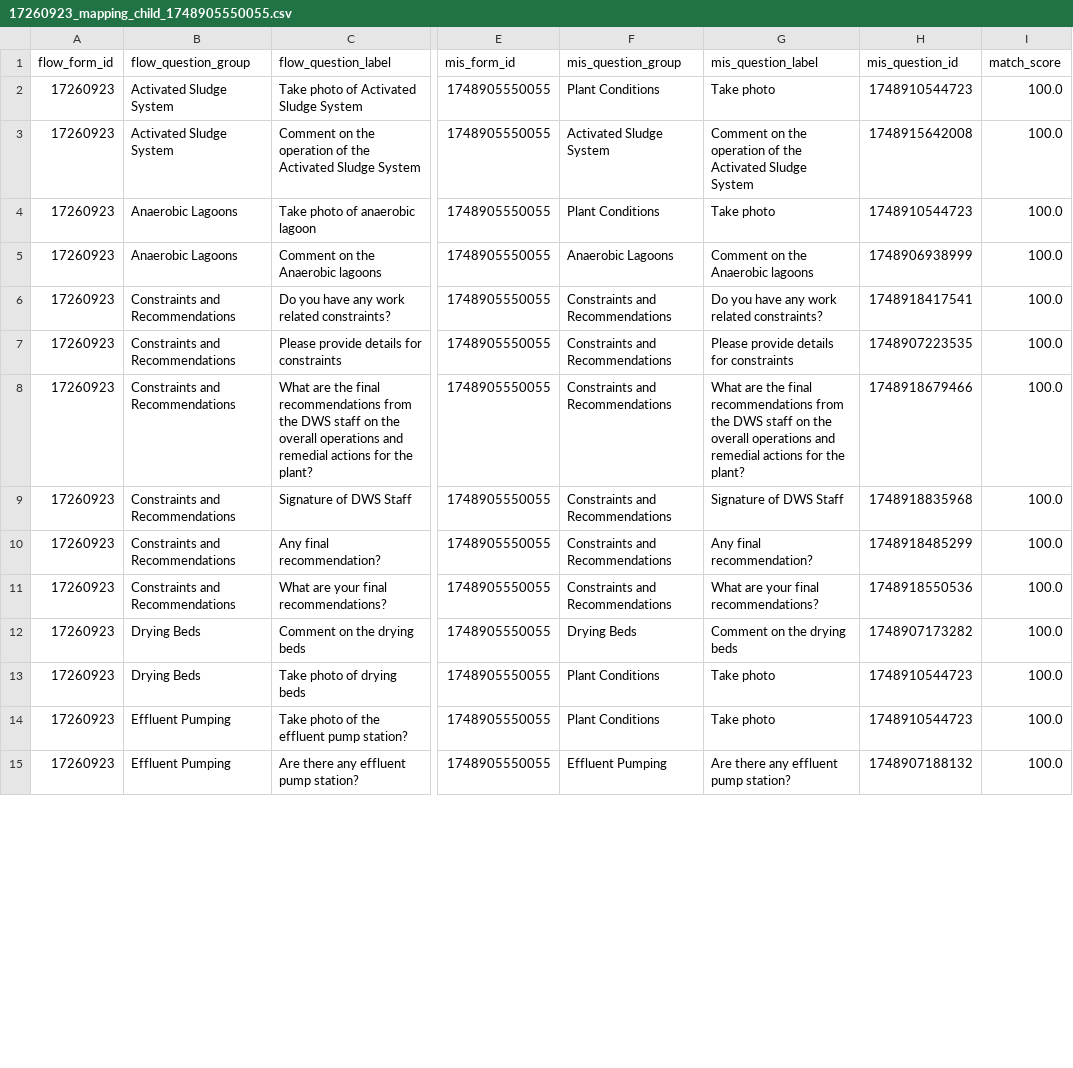
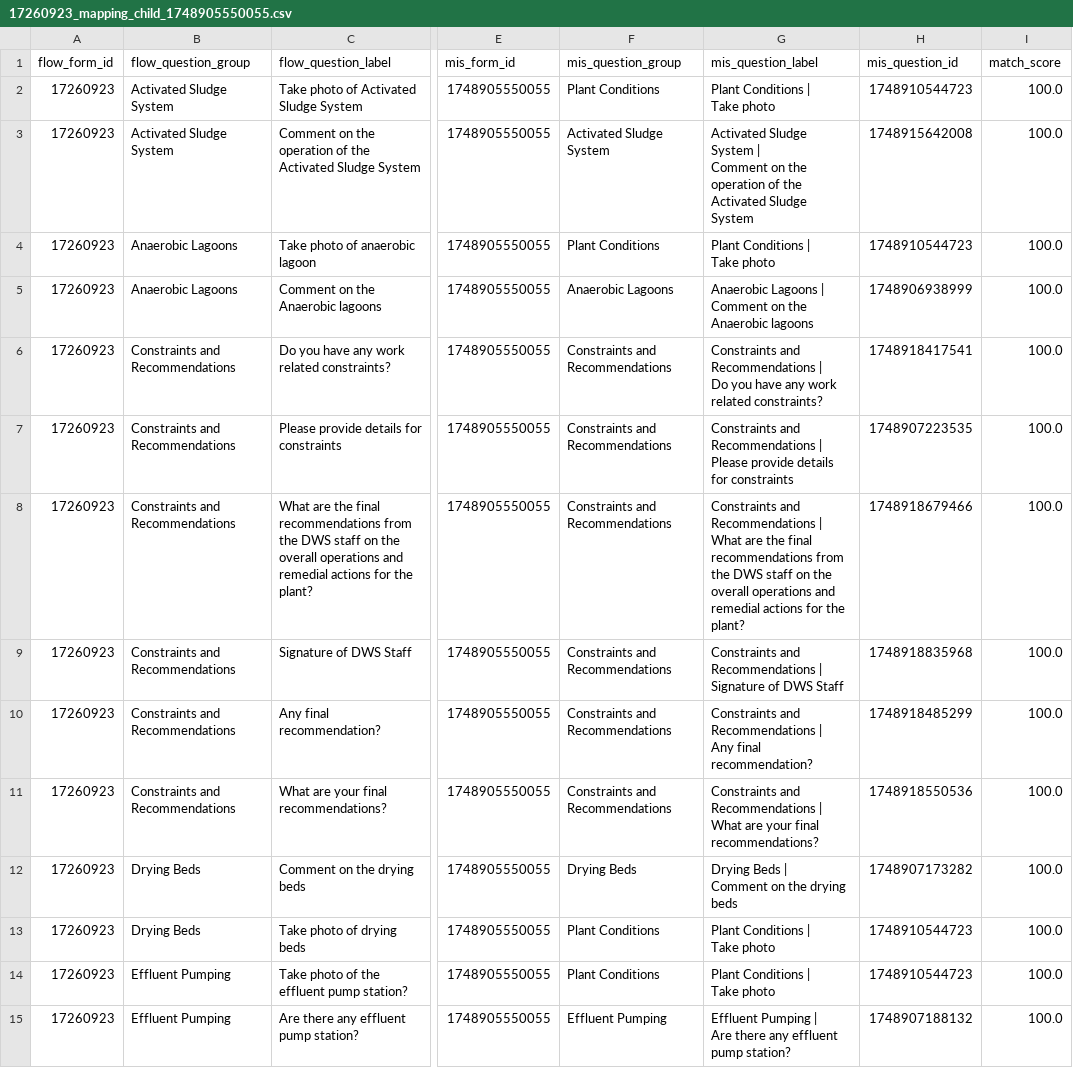
Before and after one commit to akvo/iwsims, a CSV file: scripts/akvo-flow/output/forms/17260923_mapping_child_1748905550055.csv, drawn as a sheet; only a part is shown, gaps mark what is left out; ↵ is a line break in a cell; the diff covers the shown part only; the diff names each change by its address in the sheet, - before the commit and + after, or states it on an @@ line.

```diff
--- a/scripts/akvo-flow/output/forms/17260923_mapping_child_1748905550055.csv
+++ b/scripts/akvo-flow/output/forms/17260923_mapping_child_1748905550055.csv
-G2 (mis_question_label): Take photo
+G2 (mis_question_label): Plant Conditions | ↵ Take photo
-G3 (mis_question_label): Comment on…
+G3 (mis_question_label): Activated Sludge System | ↵ Comment on…
-G4 (mis_question_label): Take photo
+G4 (mis_question_label): Plant Conditions | ↵ Take photo
-G5 (mis_question_label): Comment on the Anaerobic lagoons
+G5 (mis_question_label): Anaerobic Lagoons | ↵ Comment on the Anaerobic lagoons
-G6 (mis_question_label): Do you…
+G6 (mis_question_label): Constraints and Recommendations | ↵ Do you…
-G7 (mis_question_label): Please provide…
+G7 (mis_question_label): Constraints and Recommendations | ↵ Please provide…
-G8 (mis_question_label): What are…
+G8 (mis_question_label): Constraints and Recommendations | ↵ What are…
-G9 (mis_question_label): Signature of DWS Staff
+G9 (mis_question_label): Constraints and Recommendations | ↵ Signature of DWS Staff
-G10 (mis_question_label): Any final recommendation?
+G10 (mis_question_label): Constraints and Recommendations | ↵ Any final recommendation?
-G11 (mis_question_label): What are…
+G11 (mis_question_label): Constraints and Recommendations | ↵ What are…
-G12 (mis_question_label): Comment on the drying beds
+G12 (mis_question_label): Drying Beds | ↵ Comment on the drying beds
-G13:G14 (mis_question_label): Take photo
+G13:G14 (mis_question_label): Plant Conditions | ↵ Take photo
-G15 (mis_question_label): Are there…
+G15 (mis_question_label): Effluent Pumping | ↵ Are there…
```
Also changed, not shown: 43 edited cells elsewhere in this file, scripts/akvo-flow/output/forms/17260923_mapping_child_1748918946591.csv, scripts/akvo-flow/output/forms/2490944_mapping_child_1749621962296.csv, 14 other files.
